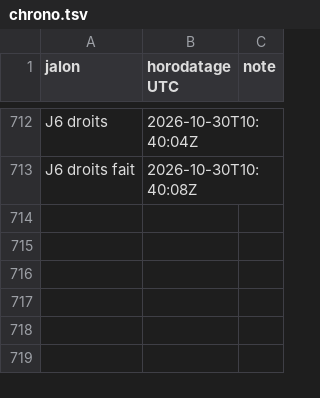
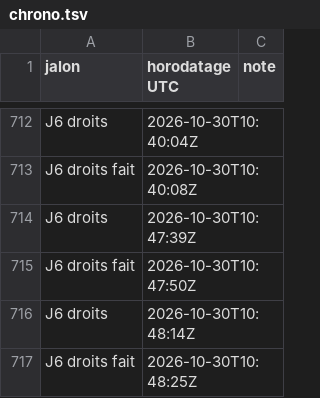
Before and after one commit to gigi206/supply-chain, a TSV file: poc/bricks/08-trust-plane/resultats/chrono.tsv, drawn as a sheet; only a part is shown, gaps mark what is left out; the diff names each change by its address in the sheet, - before the commit and + after, or states it on an @@ line.

Commit message:
Brique 08, J6 (10) : corrections de relecture ; droits : relevé des 72 comptes de service du cluster qui peuvent modifier un PipelineRun de builds (donc les labels signés en slsa-tekton) : contrôleurs de Pipelines et de Chains, et ramasse-miettes de Kubernetes (kube-system:generic-garbage-collector), plus les administrateurs ; ni Kyverno, ni résolveurs, ni Triggers ; première prédiction (contrôleurs seuls) démentie, journal archivé ; tubes fermés tôt : revue de tous les | head et | grep -q des scripts, trois exposés dans tsa.sh (referrers | jq | head -2, déjà plus de 4 ko pour 72 bundles ; kubectl logs | grep -q ; journaux du TSA | head -5) passés par un fichier, non rejoués, couverts par le rejeu de J1 à J6 ; README corrigé (affirmation sur les autres tubes, lignes du tableau du rattrapage) ; B7 et brique 01 : exigence du propriétaire (refs propres jamais perdues, configuration globale et par dépôt) séparée des propositions à valider (portée miroir et fork, articulation des configurations, alerte et non-propagation des collisions amont) ; aucun secret dans les fichiers commités

```diff
--- a/poc/bricks/08-trust-plane/resultats/chrono.tsv
+++ b/poc/bricks/08-trust-plane/resultats/chrono.tsv
+row 714: J6 droits | 2026-10-30T10:47:39Z
+row 715: J6 droits fait | 2026-10-30T10:47:50Z
+row 716: J6 droits | 2026-10-30T10:48:14Z
+row 717: J6 droits fait | 2026-10-30T10:48:25Z
```
Also changed, not shown: 8 other files.
